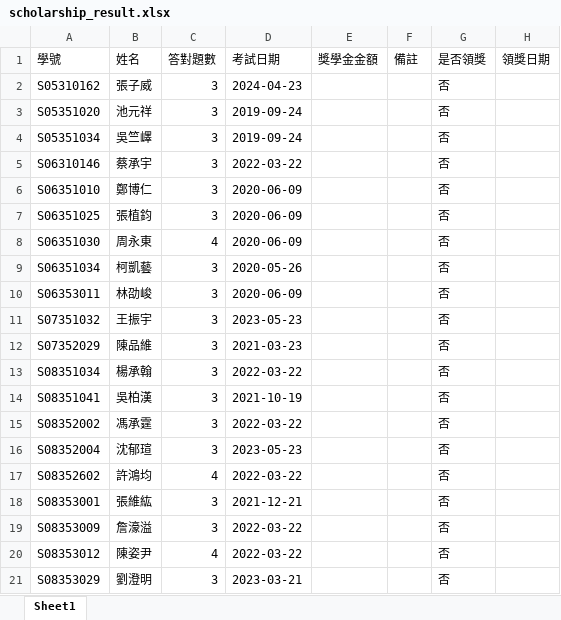
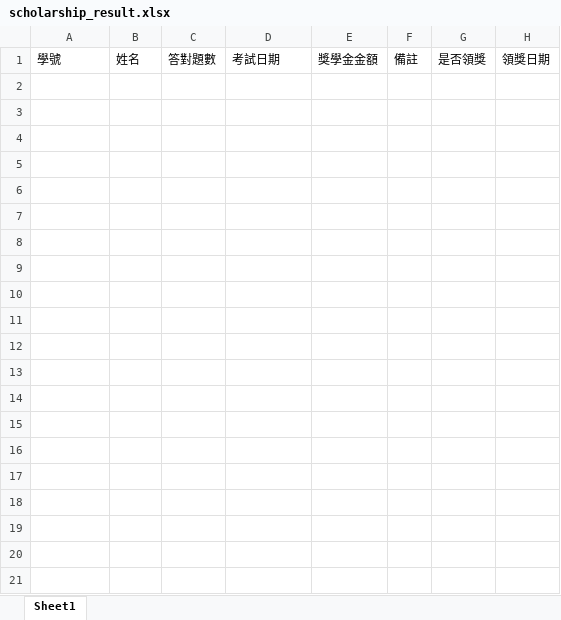
Before and after one commit to Imonanoko/cpe_backend, an Excel workbook: uploads/scholarship_result.xlsx, sheet Sheet1, drawn as a sheet; only a part is shown; values as stored, in another font and other column widths than the file's, no borders; the diff covers the shown part only; the diff names each change by its address in the sheet, - before the commit and + after, or states it on an @@ line.

```diff
--- a/uploads/scholarship_result.xlsx (sheet Sheet1)
+++ b/uploads/scholarship_result.xlsx (sheet Sheet1)
-row 2: S05310162 | 張子威 | 3 | 2024-04-23 |  |  | 否
-row 3: S05351020 | 池元祥 | 3 | 2019-09-24 |  |  | 否
-row 4: S05351034 | 吳竺嶧 | 3 | 2019-09-24 |  |  | 否
-row 5: S06310146 | 蔡承宇 | 3 | 2022-03-22 |  |  | 否
-row 6: S06351010 | 鄭博仁 | 3 | 2020-06-09 |  |  | 否
-row 7: S06351025 | 張植鈞 | 3 | 2020-06-09 |  |  | 否
-row 8: S06351030 | 周永東 | 4 | 2020-06-09 |  |  | 否
-row 9: S06351034 | 柯凱藝 | 3 | 2020-05-26 |  |  | 否
-row 10: S06353011 | 林劭峻 | 3 | 2020-06-09 |  |  | 否
-row 11: S07351032 | 王振宇 | 3 | 2023-05-23 |  |  | 否
-row 12: S07352029 | 陳品維 | 3 | 2021-03-23 |  |  | 否
-row 13: S08351034 | 楊承翰 | 3 | 2022-03-22 |  |  | 否
-row 14: S08351041 | 吳柏漢 | 3 | 2021-10-19 |  |  | 否
-row 15: S08352002 | 馮承霆 | 3 | 2022-03-22 |  |  | 否
-row 16: S08352004 | 沈郁瑄 | 3 | 2023-05-23 |  |  | 否
-row 17: S08352602 | 許鴻均 | 4 | 2022-03-22 |  |  | 否
-row 18: S08353001 | 張維紘 | 3 | 2021-12-21 |  |  | 否
-row 19: S08353009 | 詹濠溢 | 3 | 2022-03-22 |  |  | 否
-row 20: S08353012 | 陳姿尹 | 4 | 2022-03-22 |  |  | 否
-row 21: S08353029 | 劉澄明 | 3 | 2023-03-21 |  |  | 否
```
Also changed, not shown: 43 removed rows elsewhere in this sheet, uploads/exam_score.xlsx, uploads/exam_score_excel.xlsx, 6 other files.
